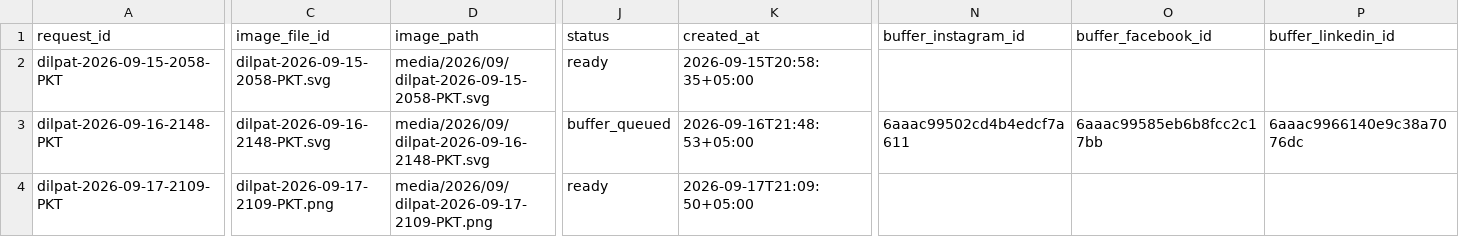
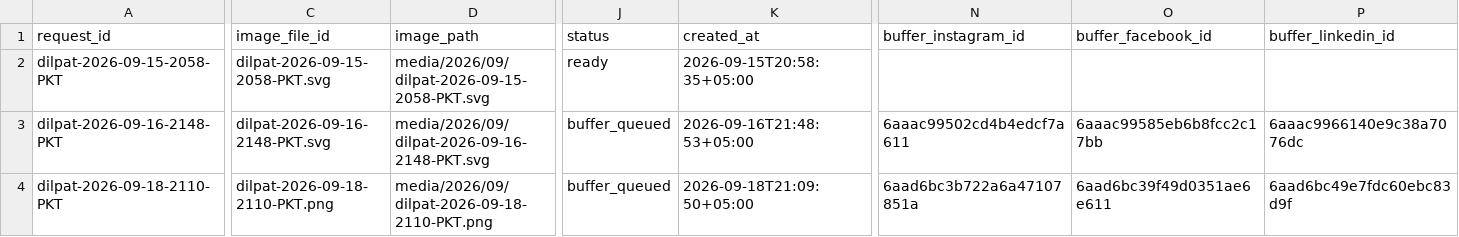
Before and after one commit to DilpatRai/dilpat-social-media-automation, a CSV file: data/posts.csv, drawn as a sheet; only a part is shown, gaps mark what is left out; the diff names each change by its address in the sheet, - before the commit and + after, or states it on an @@ line.

```diff
--- a/data/posts.csv
+++ b/data/posts.csv
-A4 (request_id): dilpat-2026-09-17-2109-PKT
+A4 (request_id): dilpat-2026-09-18-2110-PKT
-C4 (image_file_id): dilpat-2026-09-17-2109-PKT.png
+C4 (image_file_id): dilpat-2026-09-18-2110-PKT.png
-D4 (image_path): media/2026/09/dilpat-2026-09-17-2109-PKT.png
+D4 (image_path): media/2026/09/dilpat-2026-09-18-2110-PKT.png
-J4 (status): ready
+J4 (status): buffer_queued
-K4 (created_at): 2026-09-17T21:09:50+05:00
+K4 (created_at): 2026-09-18T21:09:50+05:00
-N4 (buffer_instagram_id): (empty)
+N4 (buffer_instagram_id): 6aad6bc3b722a6a47107851a
-O4 (buffer_facebook_id): (empty)
+O4 (buffer_facebook_id): 6aad6bc39f49d0351ae6e611
-P4 (buffer_linkedin_id): (empty)
+P4 (buffer_linkedin_id): 6aad6bc49e7fdc60ebc83d9f
```
Also changed, not shown: 1 other file.
